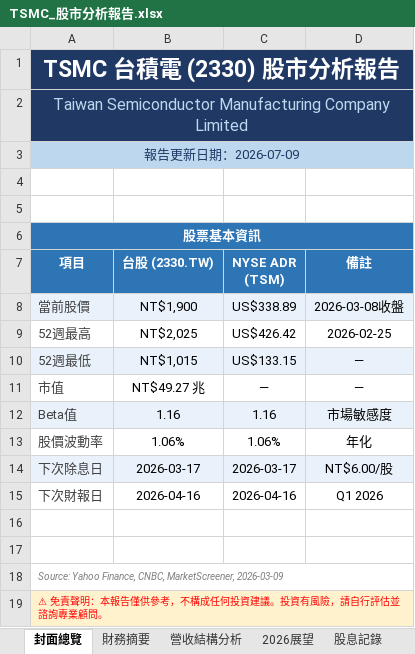
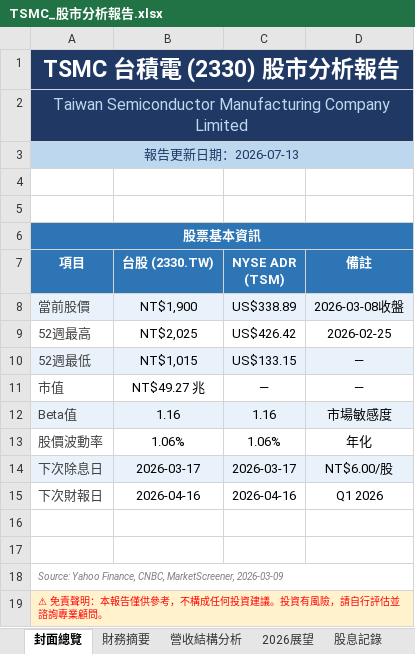
Before and after one commit to Tomwu229622/tsmc-daily-report, an Excel workbook: TSMC_股市分析報告.xlsx, sheet 封面總覽, drawn as a sheet; values as stored, in another font and other column widths than the file's, no borders; the diff names each change by its address in the sheet, - before the commit and + after, or states it on an @@ line.

```diff
--- a/TSMC_股市分析報告.xlsx (sheet 封面總覽)
+++ b/TSMC_股市分析報告.xlsx (sheet 封面總覽)
-A3 (項目): 報告更新日期：2026-07-09
+A3 (項目): 報告更新日期：2026-07-13
```
Also changed, not shown: sheet 每日更新記錄, 4 other files.
